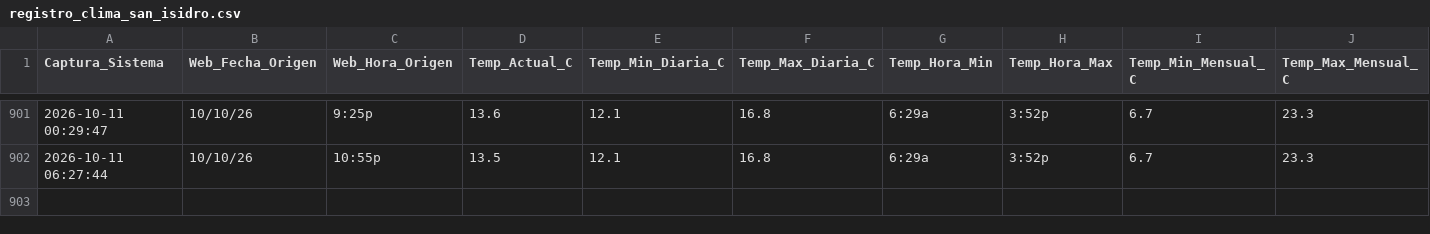
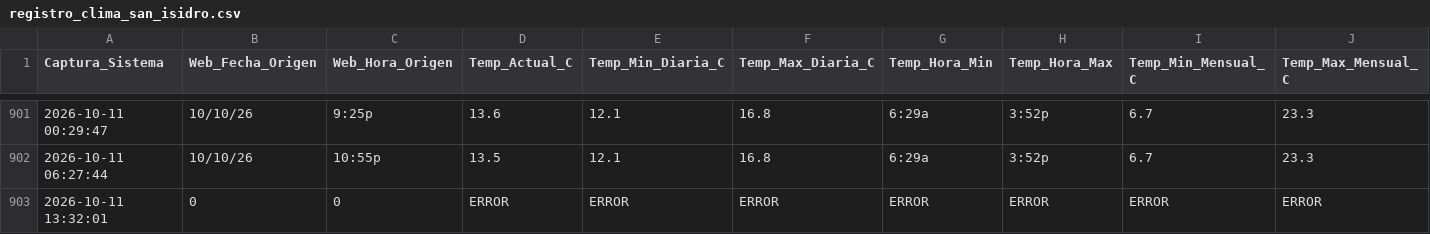
Before and after one commit to wenchis-code/clima-san-isidro, a CSV file: registro_clima_san_isidro.csv, drawn as a sheet; only a part is shown, gaps mark what is left out; rows hold the shown columns only; the diff names each change by its address in the sheet, - before the commit and + after, or states it on an @@ line.

Commit message:
Captura exitosa Sun Oct 11 13:33:16 UTC 2026

```diff
--- a/registro_clima_san_isidro.csv
+++ b/registro_clima_san_isidro.csv
+row 903: 2026-10-11 13:32:01 | 0 | 0 | ERROR | ERROR | ERROR | ERROR | ERROR | ERROR | ERROR
```
